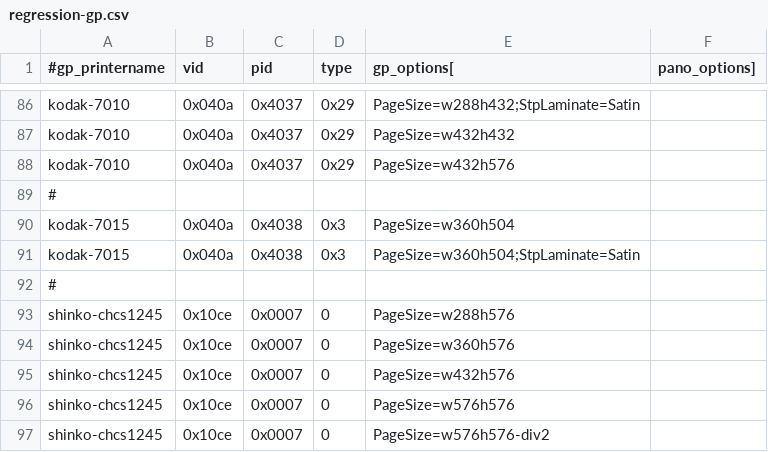
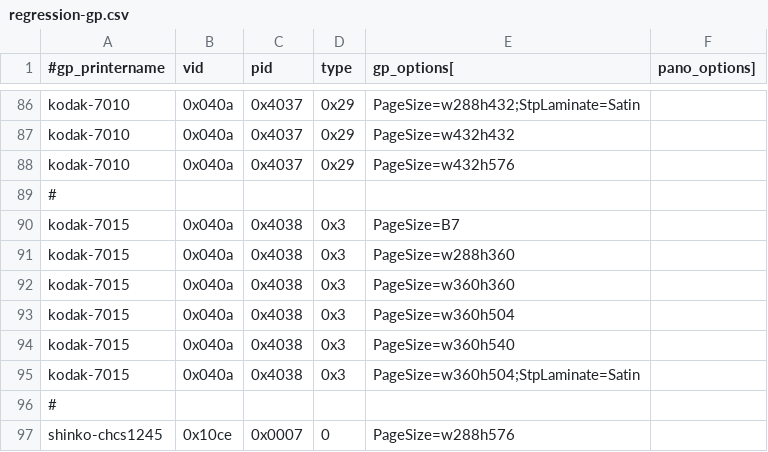
Before and after one commit to amianAA/selphy_print, a CSV file: regression-gp.csv, drawn as a sheet; only a part is shown, gaps mark what is left out; the shorter side is filled out with more unchanged rows.

Commit message:
kodak7015:  additional print sizes in regression

```diff
--- a/regression-gp.csv
+++ b/regression-gp.csv
@@ -89,3 +89,7 @@ kodak-7010,0x040a,0x4037,0x29,PageSize=w432h576
 #
+kodak-7015,0x040a,0x4038,0x3,PageSize=B7
+kodak-7015,0x040a,0x4038,0x3,PageSize=w288h360
+kodak-7015,0x040a,0x4038,0x3,PageSize=w360h360
 kodak-7015,0x040a,0x4038,0x3,PageSize=w360h504
+kodak-7015,0x040a,0x4038,0x3,PageSize=w360h540
 kodak-7015,0x040a,0x4038,0x3,PageSize=w360h504;StpLaminate=Satin
```
